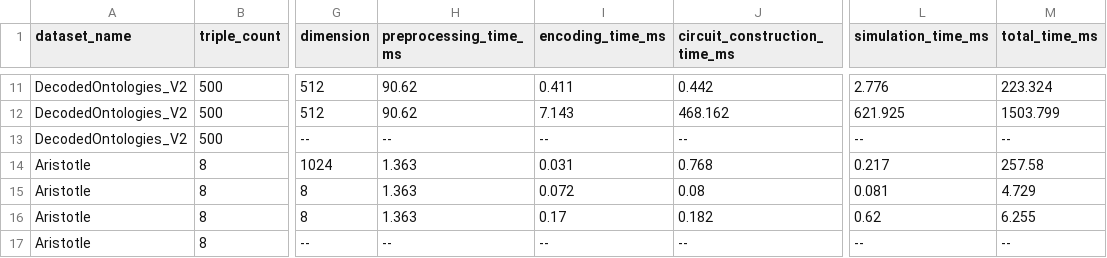
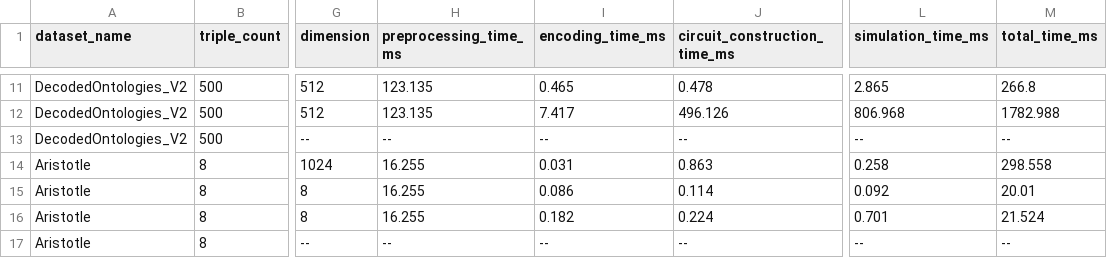
Before and after one commit to ChristosPolimatidis/Qiskit-KG-Encodings, a CSV file: results/chapter9/table8_real_kg_results.csv, drawn as a sheet; only a part is shown, gaps mark what is left out; the diff covers the shown part only; the diff names each change by its address in the sheet, - before the commit and + after, or states it on an @@ line.

```diff
--- a/results/chapter9/table8_real_kg_results.csv
+++ b/results/chapter9/table8_real_kg_results.csv
-H11:H12 (preprocessing_time_ms): 90.62
+H11:H12 (preprocessing_time_ms): 123.135
-I11 (encoding_time_ms): 0.411
+I11 (encoding_time_ms): 0.465
-J11 (circuit_construction_time_ms): 0.442
+J11 (circuit_construction_time_ms): 0.478
-L11 (simulation_time_ms): 2.776
+L11 (simulation_time_ms): 2.865
-M11 (total_time_ms): 223.324
+M11 (total_time_ms): 266.8
-I12 (encoding_time_ms): 7.143
+I12 (encoding_time_ms): 7.417
-J12 (circuit_construction_time_ms): 468.162
+J12 (circuit_construction_time_ms): 496.126
-L12 (simulation_time_ms): 621.925
+L12 (simulation_time_ms): 806.968
-M12 (total_time_ms): 1503.799
+M12 (total_time_ms): 1782.988
-H14:H16 (preprocessing_time_ms): 1.363
+H14:H16 (preprocessing_time_ms): 16.255
-J14 (circuit_construction_time_ms): 0.768
+J14 (circuit_construction_time_ms): 0.863
-L14 (simulation_time_ms): 0.217
+L14 (simulation_time_ms): 0.258
-M14 (total_time_ms): 257.58
+M14 (total_time_ms): 298.558
-I15 (encoding_time_ms): 0.072
+I15 (encoding_time_ms): 0.086
-J15 (circuit_construction_time_ms): 0.08
+J15 (circuit_construction_time_ms): 0.114
-L15 (simulation_time_ms): 0.081
+L15 (simulation_time_ms): 0.092
-M15 (total_time_ms): 4.729
+M15 (total_time_ms): 20.01
-I16 (encoding_time_ms): 0.17
+I16 (encoding_time_ms): 0.182
-J16 (circuit_construction_time_ms): 0.182
+J16 (circuit_construction_time_ms): 0.224
-L16 (simulation_time_ms): 0.62
+L16 (simulation_time_ms): 0.701
-M16 (total_time_ms): 6.255
+M16 (total_time_ms): 21.524
```
Also changed, not shown: 35 edited cells elsewhere in this file, results/chapter9/table3_encoding_process.csv, results/chapter9/table4_usage_tasks.csv, 46 other files.
